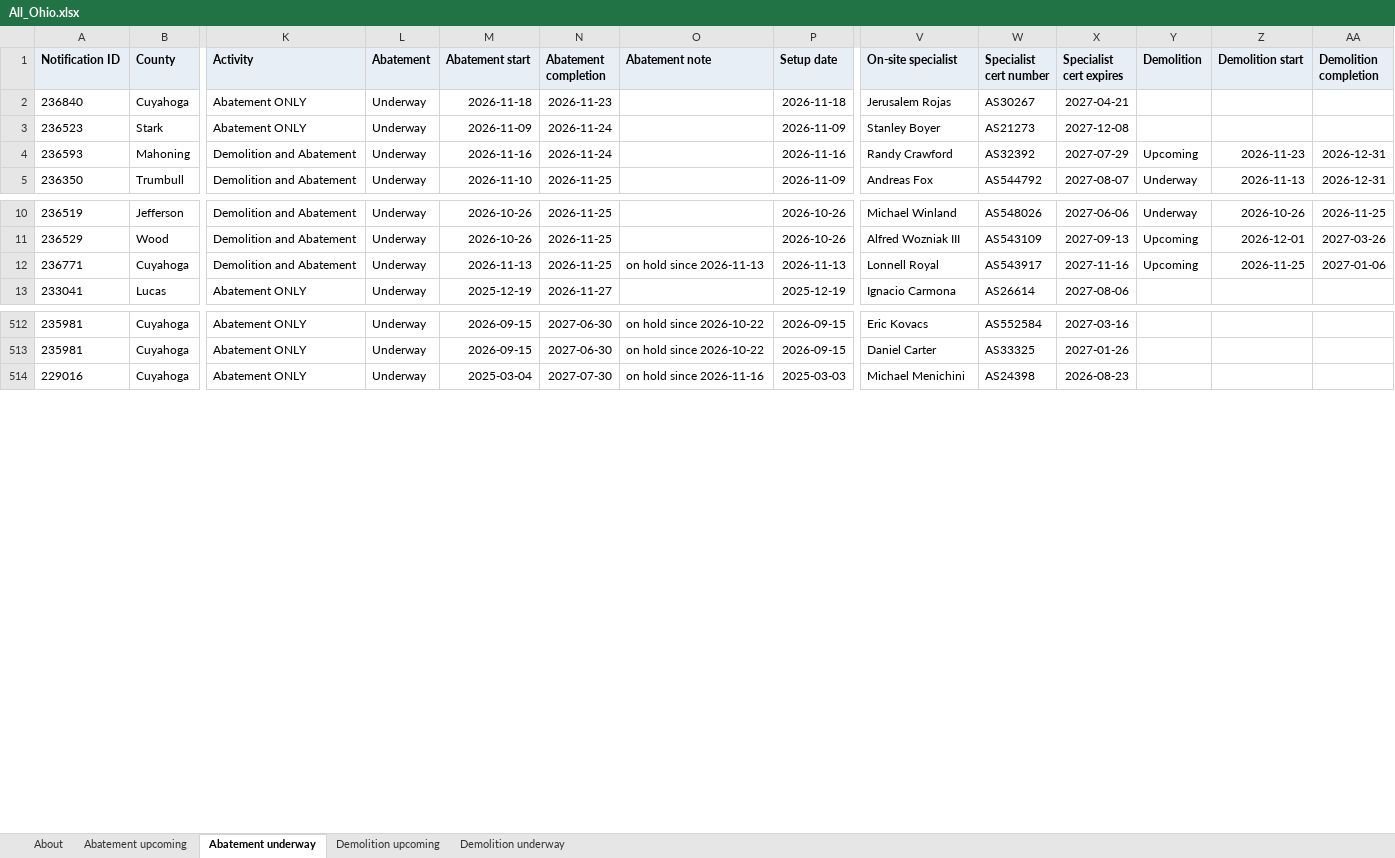
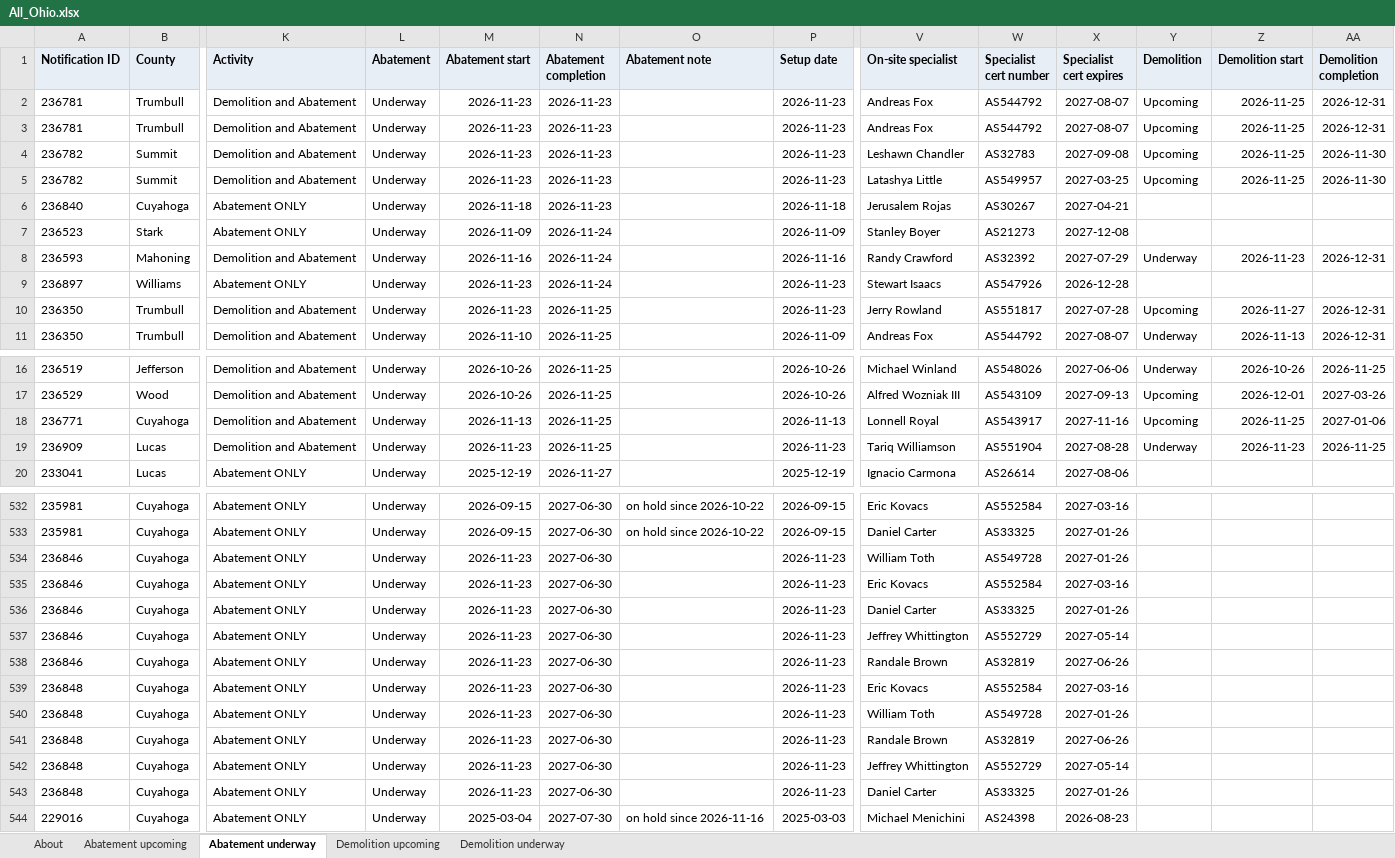
Before and after one commit to DashRendar7/ohio-demo-abatement-tracker, an Excel workbook: data/reports/All_Ohio.xlsx, sheet Abatement underway, drawn as a sheet; only a part is shown, gaps mark what is left out; values as stored, in another font and other column widths than the file's, no borders; addresses are those after the commit; rows hold the shown columns only; the diff covers the shown part only; the diff names each change by its address in the sheet, - before the commit and + after, or states it on an @@ line.

```diff
--- a/data/reports/All_Ohio.xlsx (sheet Abatement underway)
+++ b/data/reports/All_Ohio.xlsx (sheet Abatement underway)
+row 2: 236781 | Trumbull | Demolition and Abatement | Underway | 2026-11-23 | 2026-11-23 |  | 2026-11-23 | Andreas Fox | AS544792 | 2027-08-07 | Upcoming | 2026-11-25 | 2026-12-31
+row 3: 236781 | Trumbull | Demolition and Abatement | Underway | 2026-11-23 | 2026-11-23 |  | 2026-11-23 | Andreas Fox | AS544792 | 2027-08-07 | Upcoming | 2026-11-25 | 2026-12-31
+row 4: 236782 | Summit | Demolition and Abatement | Underway | 2026-11-23 | 2026-11-23 |  | 2026-11-23 | Leshawn Chandler | AS32783 | 2027-09-08 | Upcoming | 2026-11-25 | 2026-11-30
+row 5: 236782 | Summit | Demolition and Abatement | Underway | 2026-11-23 | 2026-11-23 |  | 2026-11-23 | Latashya Little | AS549957 | 2027-03-25 | Upcoming | 2026-11-25 | 2026-11-30
-Y8 (Demolition): Upcoming
+Y8 (Demolition): Underway
+row 9: 236897 | Williams | Abatement ONLY | Underway | 2026-11-23 | 2026-11-24 |  | 2026-11-23 | Stewart Isaacs | AS547926 | 2026-12-28
+row 10: 236350 | Trumbull | Demolition and Abatement | Underway | 2026-11-23 | 2026-11-25 |  | 2026-11-23 | Jerry Rowland | AS551817 | 2027-07-28 | Upcoming | 2026-11-27 | 2026-12-31
-O18 (Abatement note): on hold since 2026-11-13
+O18 (Abatement note): (empty)
+row 19: 236909 | Lucas | Demolition and Abatement | Underway | 2026-11-23 | 2026-11-25 |  | 2026-11-23 | Tariq Williamson | AS551904 | 2027-08-28 | Underway | 2026-11-23 | 2026-11-25
+row 534: 236846 | Cuyahoga | Abatement ONLY | Underway | 2026-11-23 | 2027-06-30 |  | 2026-11-23 | William Toth | AS549728 | 2027-01-26
+row 535: 236846 | Cuyahoga | Abatement ONLY | Underway | 2026-11-23 | 2027-06-30 |  | 2026-11-23 | Eric Kovacs | AS552584 | 2027-03-16
+row 536: 236846 | Cuyahoga | Abatement ONLY | Underway | 2026-11-23 | 2027-06-30 |  | 2026-11-23 | Daniel Carter | AS33325 | 2027-01-26
+row 537: 236846 | Cuyahoga | Abatement ONLY | Underway | 2026-11-23 | 2027-06-30 |  | 2026-11-23 | Jeffrey Whittington | AS552729 | 2027-05-14
+row 538: 236846 | Cuyahoga | Abatement ONLY | Underway | 2026-11-23 | 2027-06-30 |  | 2026-11-23 | Randale Brown | AS32819 | 2027-06-26
+row 539: 236848 | Cuyahoga | Abatement ONLY | Underway | 2026-11-23 | 2027-06-30 |  | 2026-11-23 | Eric Kovacs | AS552584 | 2027-03-16
+row 540: 236848 | Cuyahoga | Abatement ONLY | Underway | 2026-11-23 | 2027-06-30 |  | 2026-11-23 | William Toth | AS549728 | 2027-01-26
+row 541: 236848 | Cuyahoga | Abatement ONLY | Underway | 2026-11-23 | 2027-06-30 |  | 2026-11-23 | Randale Brown | AS32819 | 2027-06-26
+row 542: 236848 | Cuyahoga | Abatement ONLY | Underway | 2026-11-23 | 2027-06-30 |  | 2026-11-23 | Jeffrey Whittington | AS552729 | 2027-05-14
+row 543: 236848 | Cuyahoga | Abatement ONLY | Underway | 2026-11-23 | 2027-06-30 |  | 2026-11-23 | Daniel Carter | AS33325 | 2027-01-26
```
Also changed, not shown: 13 added rows and 4 edited cells elsewhere in this sheet, sheet Demolition underway, sheet Demolition upcoming, sheet Abatement upcoming, sheet About, data/reports/Local_310.xlsx, data/reports/Local_423.xlsx, 28 other files.
